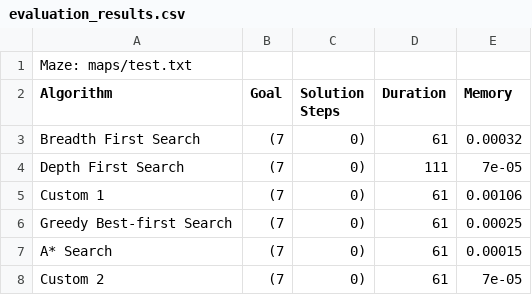
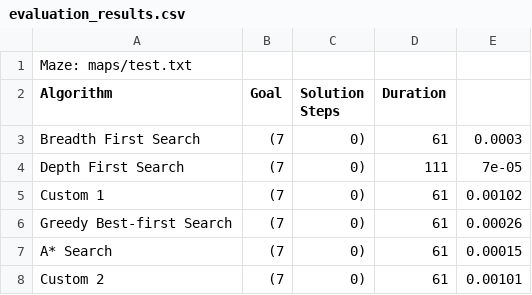
Before and after one commit to hiimjupter/COS30019_Official, a CSV file: evaluation_results.csv, drawn as a sheet.

```diff
--- a/evaluation_results.csv
+++ b/evaluation_results.csv
@@ -1,8 +1,8 @@
 Maze: maps/test.txt
-Algorithm,Goal,Solution Steps,Duration,Memory
-Breadth First Search,(7, 0),61,0.00032
+Algorithm,Goal,Solution Steps,Duration
+Breadth First Search,(7, 0),61,0.0003
 Depth First Search,(7, 0),111,7e-05
-Custom 1,(7, 0),61,0.00106
-Greedy Best-first Search,(7, 0),61,0.00025
+Custom 1,(7, 0),61,0.00102
+Greedy Best-first Search,(7, 0),61,0.00026
 A* Search,(7, 0),61,0.00015
-Custom 2,(7, 0),61,7e-05
+Custom 2,(7, 0),61,0.00101
```
Also changed, not shown: 1 other file.
